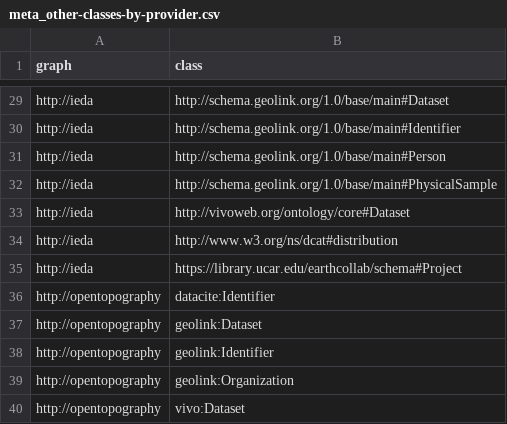
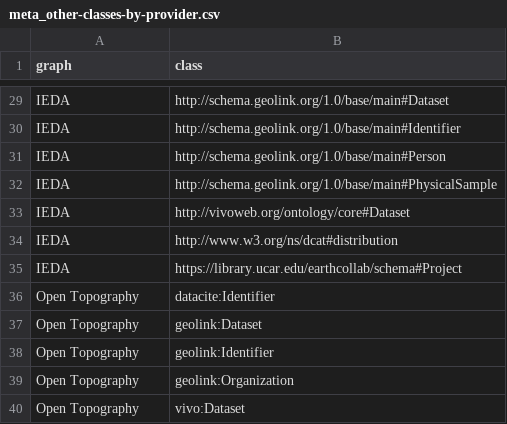
Before and after one commit to earthcubearchitecture-project418/assay-data, a CSV file: meta_other-classes-by-provider.csv, drawn as a sheet; only a part is shown, gaps mark what is left out; the diff covers the shown part only.

```diff
--- a/meta_other-classes-by-provider.csv
+++ b/meta_other-classes-by-provider.csv
@@ -29,12 +29,12 @@
-"http://ieda","http://schema.geolink.org/1.0/base/main#Dataset"
-"http://ieda","http://schema.geolink.org/1.0/base/main#Identifier"
-"http://ieda","http://schema.geolink.org/1.0/base/main#Person"
-"http://ieda","http://schema.geolink.org/1.0/base/main#PhysicalSample"
-"http://ieda","http://vivoweb.org/ontology/core#Dataset"
-"http://ieda","http://www.w3.org/ns/dcat#distribution"
-"http://ieda","https://library.ucar.edu/earthcollab/schema#Project"
-"http://opentopography","datacite:Identifier"
-"http://opentopography","geolink:Dataset"
-"http://opentopography","geolink:Identifier"
-"http://opentopography","geolink:Organization"
-"http://opentopography","vivo:Dataset"
+"IEDA","http://schema.geolink.org/1.0/base/main#Dataset"
+"IEDA","http://schema.geolink.org/1.0/base/main#Identifier"
+"IEDA","http://schema.geolink.org/1.0/base/main#Person"
+"IEDA","http://schema.geolink.org/1.0/base/main#PhysicalSample"
+"IEDA","http://vivoweb.org/ontology/core#Dataset"
+"IEDA","http://www.w3.org/ns/dcat#distribution"
+"IEDA","https://library.ucar.edu/earthcollab/schema#Project"
+"Open Topography","datacite:Identifier"
+"Open Topography","geolink:Dataset"
+"Open Topography","geolink:Identifier"
+"Open Topography","geolink:Organization"
+"Open Topography","vivo:Dataset"
```
Also changed, not shown: 27 edited cells elsewhere in this file, dataset-distribution-properties-by-provider.csv, meta_classes-by-provider.csv, 22 other files.
